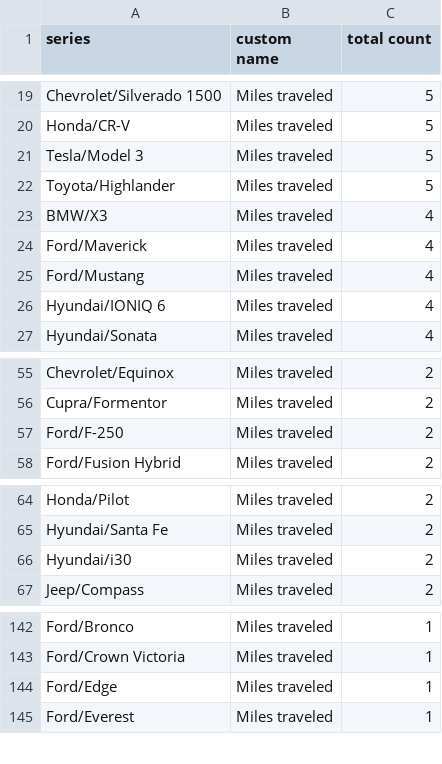
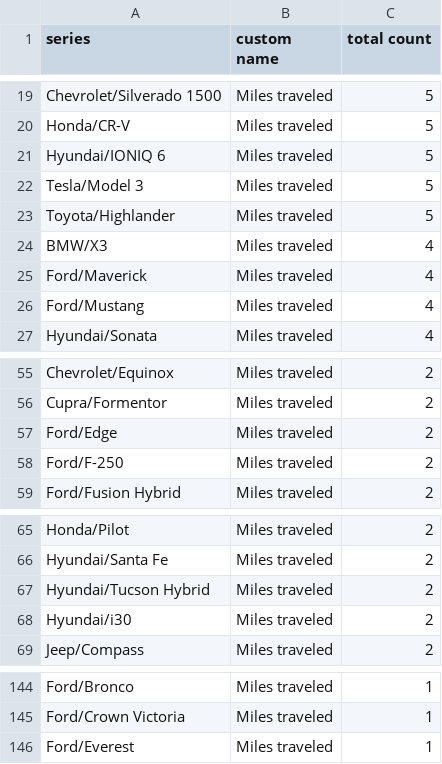
Before and after one commit to ClutchEngineering/sidecar.clutch.engineering, a CSV file: Sources/gensite/export-carplay-drivers-by-model.csv, drawn as a sheet; only a part is shown, gaps mark what is left out; removed rows and columns are numbered as before the commit, all else as after; the diff covers the shown part only; the diff names each change by its address in the sheet, - before the commit and + after, or states it on an @@ line.

Commit message:
update

```diff
--- a/Sources/gensite/export-carplay-drivers-by-model.csv
+++ b/Sources/gensite/export-carplay-drivers-by-model.csv
+row 21: Hyundai/IONIQ 6 | Miles traveled | 5
-row 26: Hyundai/IONIQ 6 | Miles traveled | 4
+row 57: Ford/Edge | Miles traveled | 2
+row 67: Hyundai/Tucson Hybrid | Miles traveled | 2
-row 144: Ford/Edge | Miles traveled | 1
```
Also changed, not shown: 1 removed row elsewhere in this file.
